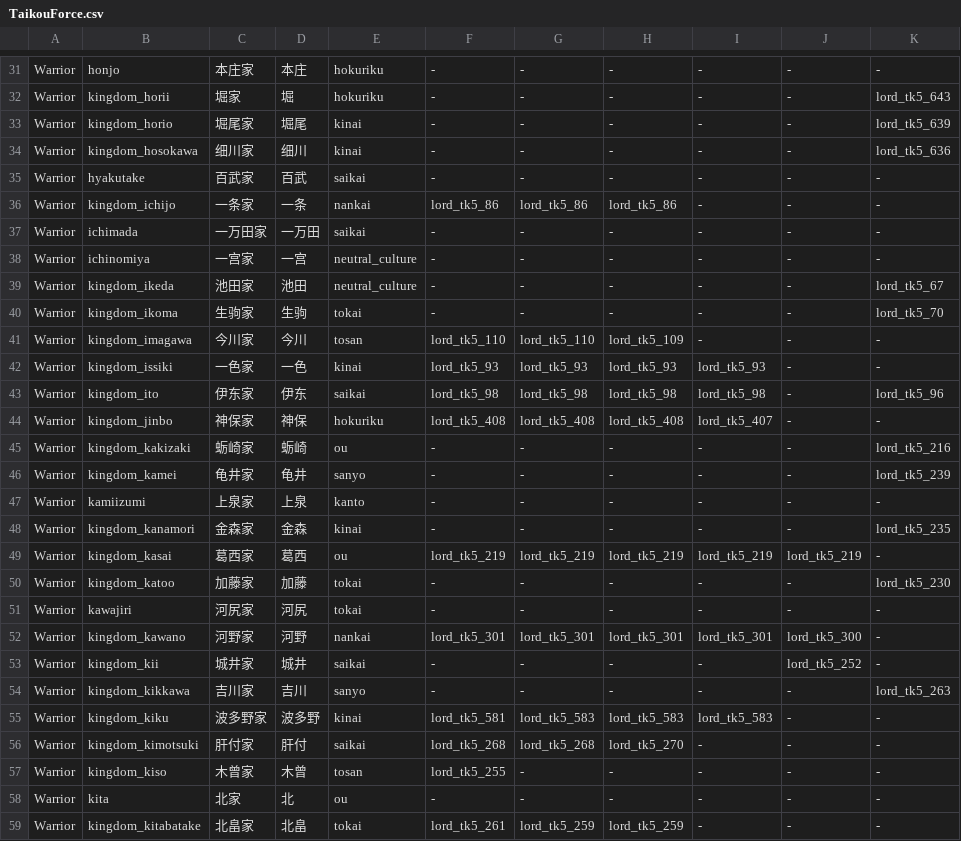
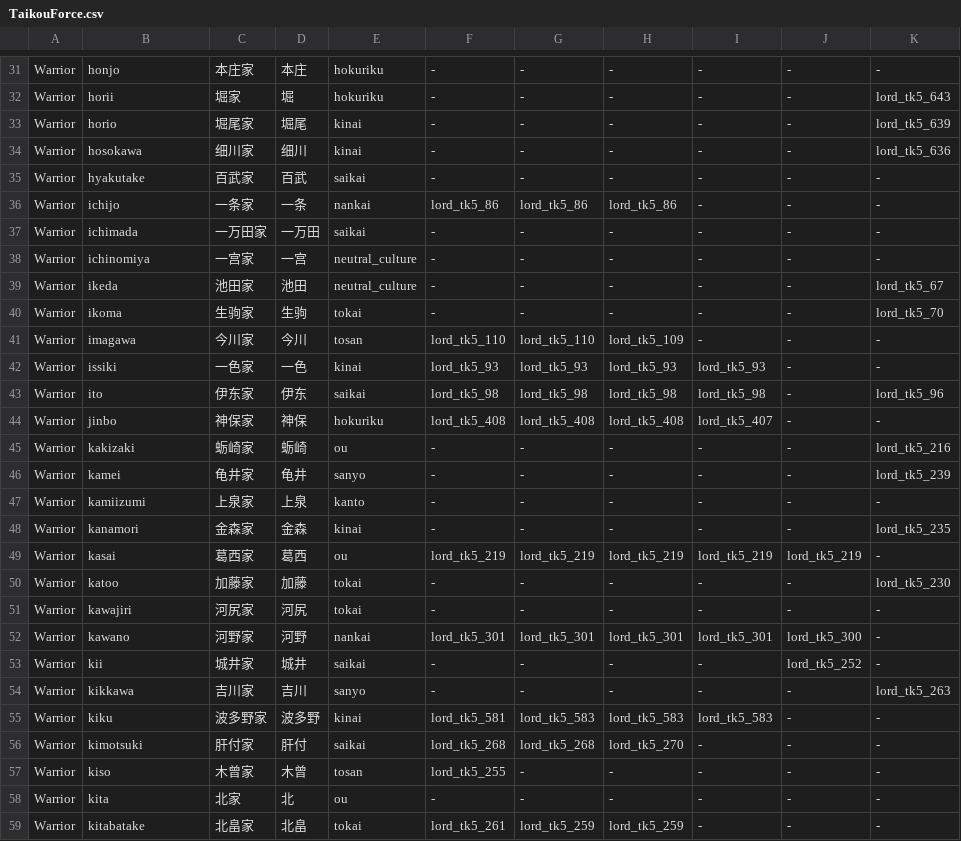
Before and after one commit to yaodongcheng/QiKanExampleMod, a CSV file: Knowledge/太阁5/骑砍2织丰角色ID对应/csv/TaikouForce.csv, drawn as a sheet; only a part is shown, gaps mark what is left out; the diff covers the shown part only; the diff names each change by its address in the sheet, - before the commit and + after, or states it on an @@ line.

```diff
--- a/Knowledge/太阁5/骑砍2织丰角色ID对应/csv/TaikouForce.csv
+++ b/Knowledge/太阁5/骑砍2织丰角色ID对应/csv/TaikouForce.csv
-B32: kingdom_horii
+B32: horii
-B33: kingdom_horio
+B33: horio
-B34: kingdom_hosokawa
+B34: hosokawa
-B36: kingdom_ichijo
+B36: ichijo
-B39: kingdom_ikeda
+B39: ikeda
-B40: kingdom_ikoma
+B40: ikoma
-B41: kingdom_imagawa
+B41: imagawa
-B42: kingdom_issiki
+B42: issiki
-B43: kingdom_ito
+B43: ito
-B44: kingdom_jinbo
+B44: jinbo
-B45: kingdom_kakizaki
+B45: kakizaki
-B46: kingdom_kamei
+B46: kamei
-B48: kingdom_kanamori
+B48: kanamori
-B49: kingdom_kasai
+B49: kasai
-B50: kingdom_katoo
+B50: katoo
-B52: kingdom_kawano
+B52: kawano
-B53: kingdom_kii
+B53: kii
-B54: kingdom_kikkawa
+B54: kikkawa
-B55: kingdom_kiku
+B55: kiku
-B56: kingdom_kimotsuki
+B56: kimotsuki
-B57: kingdom_kiso
+B57: kiso
-B59: kingdom_kitabatake
+B59: kitabatake
```
Also changed, not shown: 108 edited cells elsewhere in this file, Knowledge/太阁5/骑砍2织丰角色ID对应/csv/item.csv, 28 other files.
